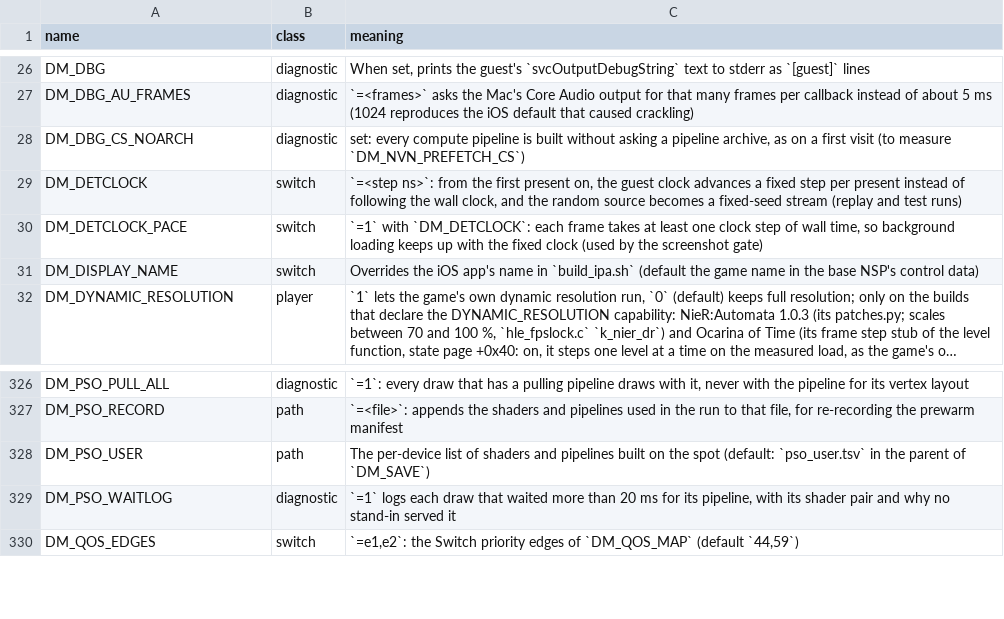
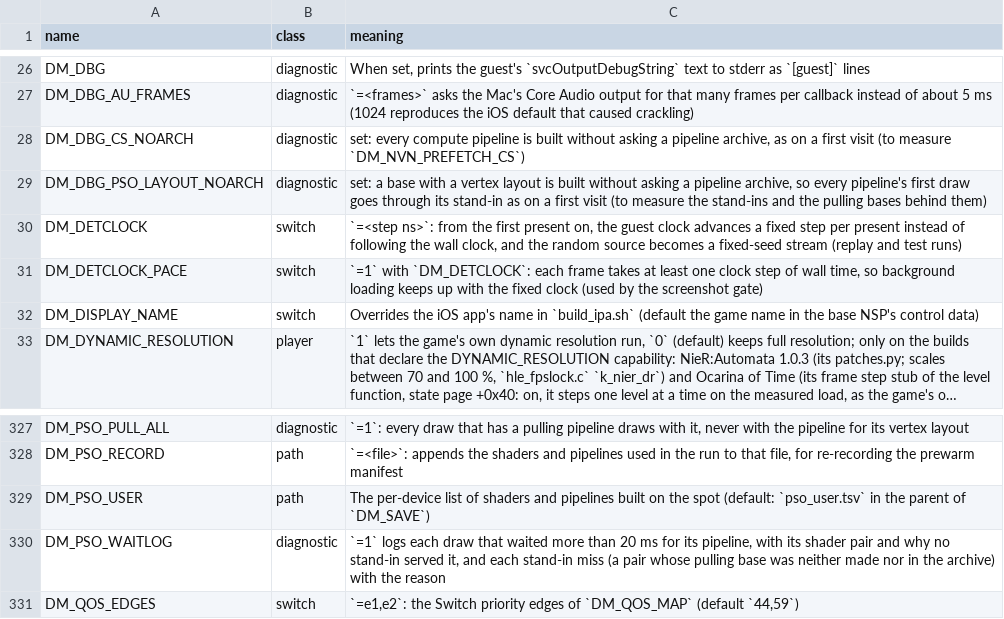
Before and after one commit to neko973/nxnative, a TSV file: docs/env_switches.tsv, drawn as a sheet; only a part is shown, gaps mark what is left out; long unchanged cells end in ….

```diff
--- a/docs/env_switches.tsv
+++ b/docs/env_switches.tsv
@@ -28,2 +28,3 @@ DM_DBG_AU_FRAMES	diagnostic	`=<frames>` asks the Mac's Core Audio output for tha
 DM_DBG_CS_NOARCH	diagnostic	set: every compute pipeline is built without asking a pipeline archive, as on a first visit (to measure `DM_NVN_PREFETCH_CS`)
+DM_DBG_PSO_LAYOUT_NOARCH	diagnostic	set: a base with a vertex layout is built without asking a pipeline archive, so every pipeline's first draw goes through its stand-in as on a first visit (to measure the stand-ins and the pulling bases behind them)
 DM_DETCLOCK	switch	`=<step ns>`: from the first present on, the guest clock advances a fixed step per present instead of following the wall clock, and the random source becomes a fixed-seed stream (replay and test runs)
@@ -328,3 +329,3 @@ DM_PSO_RECORD	path	`=<file>`: appends the shaders and pipelines used in the run
 DM_PSO_USER	path	The per-device list of shaders and pipelines built on the spot (default: `pso_user.tsv` in the parent of `DM_SAVE`)
-DM_PSO_WAITLOG	diagnostic	`=1` logs each draw that waited more than 20 ms for its pipeline, with its shader pair and why no stand-in served it
+DM_PSO_WAITLOG	diagnostic	`=1` logs each draw that waited more than 20 ms for its pipeline, with its shader pair and why no stand-in served it, and each stand-in miss (a pair whose pulling base was neither made nor in the archive) with the reason
 DM_QOS_EDGES	switch	`=e1,e2`: the Switch priority edges of `DM_QOS_MAP` (default `44,59`)
```
Also changed, not shown: 4 other files.
